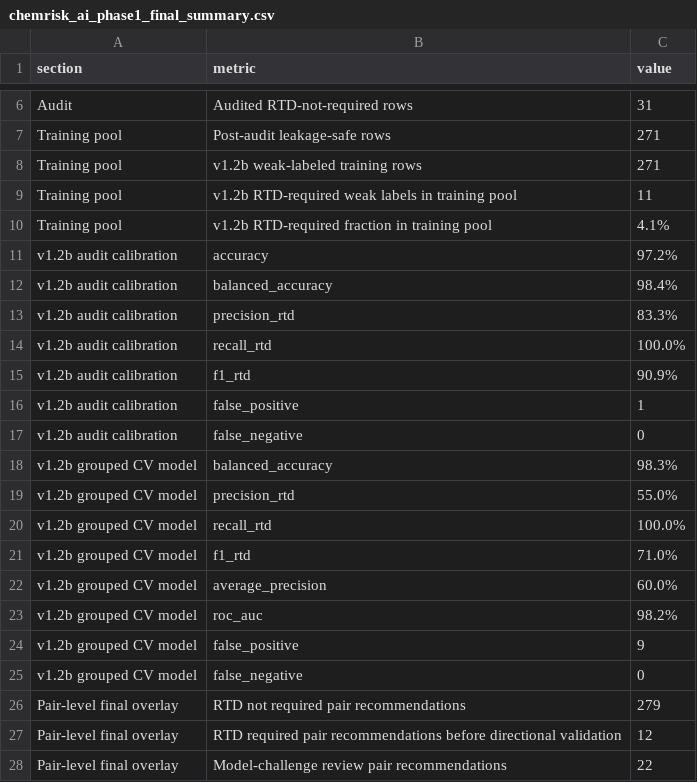
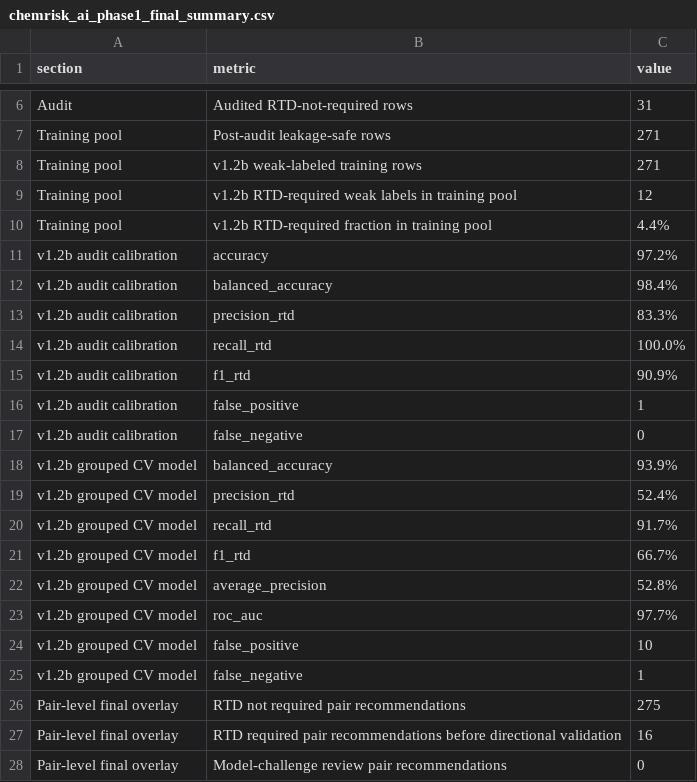
Before and after one commit to rlong6767/chemrisk-ai, a CSV file: outputs/chemrisk_ai_phase1_final_summary.csv, drawn as a sheet; only a part is shown, gaps mark what is left out.

Commit message:
Add files via upload

```diff
--- a/outputs/chemrisk_ai_phase1_final_summary.csv
+++ b/outputs/chemrisk_ai_phase1_final_summary.csv
@@ -8,4 +8,4 @@ Training pool,Post-audit leakage-safe rows,271
 Training pool,v1.2b weak-labeled training rows,271
-Training pool,v1.2b RTD-required weak labels in training pool,11
-Training pool,v1.2b RTD-required fraction in training pool,4.1%
+Training pool,v1.2b RTD-required weak labels in training pool,12
+Training pool,v1.2b RTD-required fraction in training pool,4.4%
 v1.2b audit calibration,accuracy,97.2%
@@ -17,12 +17,12 @@ v1.2b audit calibration,false_positive,1
 v1.2b audit calibration,false_negative,0
-v1.2b grouped CV model,balanced_accuracy,98.3%
-v1.2b grouped CV model,precision_rtd,55.0%
-v1.2b grouped CV model,recall_rtd,100.0%
-v1.2b grouped CV model,f1_rtd,71.0%
-v1.2b grouped CV model,average_precision,60.0%
-v1.2b grouped CV model,roc_auc,98.2%
-v1.2b grouped CV model,false_positive,9
-v1.2b grouped CV model,false_negative,0
-Pair-level final overlay,RTD not required pair recommendations,279
-Pair-level final overlay,RTD required pair recommendations before directional validation,12
-Pair-level final overlay,Model-challenge review pair recommendations,22
+v1.2b grouped CV model,balanced_accuracy,93.9%
+v1.2b grouped CV model,precision_rtd,52.4%
+v1.2b grouped CV model,recall_rtd,91.7%
+v1.2b grouped CV model,f1_rtd,66.7%
+v1.2b grouped CV model,average_precision,52.8%
+v1.2b grouped CV model,roc_auc,97.7%
+v1.2b grouped CV model,false_positive,10
+v1.2b grouped CV model,false_negative,1
+Pair-level final overlay,RTD not required pair recommendations,275
+Pair-level final overlay,RTD required pair recommendations before directional validation,16
+Pair-level final overlay,Model-challenge review pair recommendations,0
```
